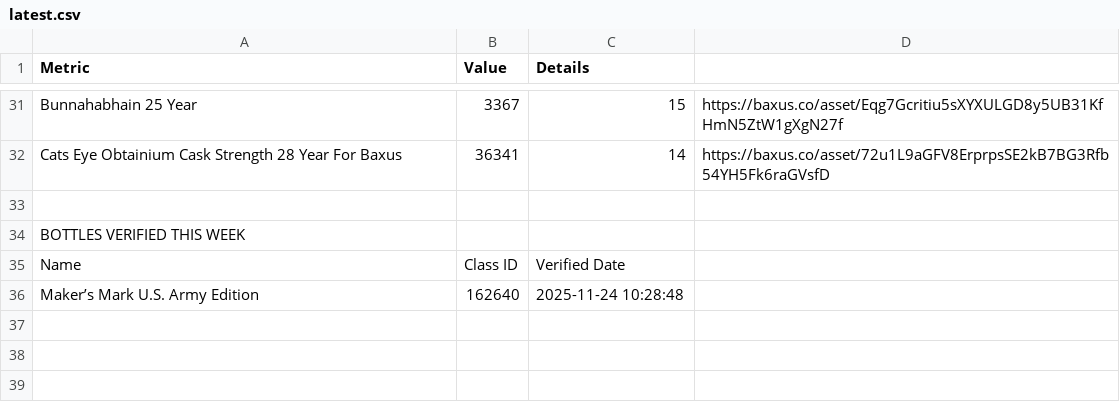
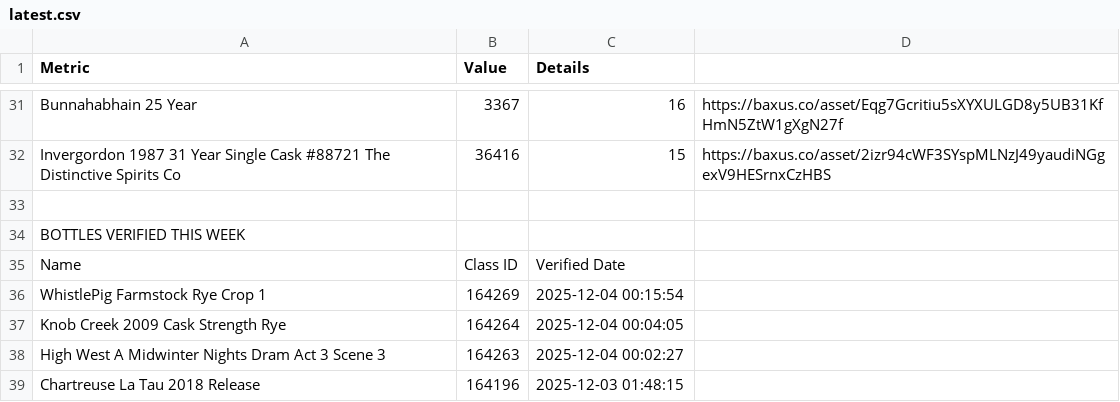
Before and after one commit to feiseli/data-reports, a CSV file: latest.csv, drawn as a sheet; only a part is shown, gaps mark what is left out; removed rows and columns are numbered as before the commit, all else as after; the diff covers the shown part only; the diff names each change by its address in the sheet, - before the commit and + after, or states it on an @@ line.

```diff
--- a/latest.csv
+++ b/latest.csv
-C31 (Details): 15
+C31 (Details): 16
-row 32: Cats Eye Obtainium Cask Strength 28 Year For Baxus | 36341 | 14 | https://baxus.co/asset/72u1L9aGFV8ErprpsSE2kB7BG3Rfb54YH5Fk6raGVsfD
+row 32: Invergordon 1987 31 Year Single Cask #88721 The Distinctive Spirits Co | 36416 | 15 | https://baxus.co/asset/2izr94cWF3SYspMLNzJ49yaudiNGgexV9HESrnxCzHBS
-row 36: Maker’s Mark U.S. Army Edition | 162640 | 2025-11-24 10:28:48
+row 36: WhistlePig Farmstock Rye Crop 1 | 164269 | 2025-12-04 00:15:54
+row 37: Knob Creek 2009 Cask Strength Rye | 164264 | 2025-12-04 00:04:05
+row 38: High West A Midwinter Nights Dram Act 3 Scene 3 | 164263 | 2025-12-04 00:02:27
+row 39: Chartreuse La Tau 2018 Release | 164196 | 2025-12-03 01:48:15
```
Also changed, not shown: 5 added rows, 5 removed rows, 1 moved row and 17 edited cells elsewhere in this file.
